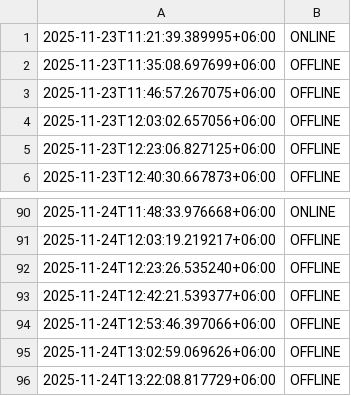
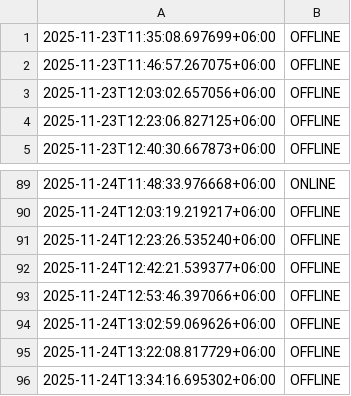
Before and after one commit to akashrahman-me/fiverr-status-monitor, a CSV file: status.csv, drawn as a sheet; only a part is shown, gaps mark what is left out; removed rows and columns are numbered as before the commit, all else as after; the diff names each change by its address in the sheet, - before the commit and + after, or states it on an @@ line.

```diff
--- a/status.csv
+++ b/status.csv
-row 1: 2025-11-23T11:21:39.389995+06:00 | ONLINE
+row 96: 2025-11-24T13:34:16.695302+06:00 | OFFLINE
```
Also changed, not shown: 1 other file.
